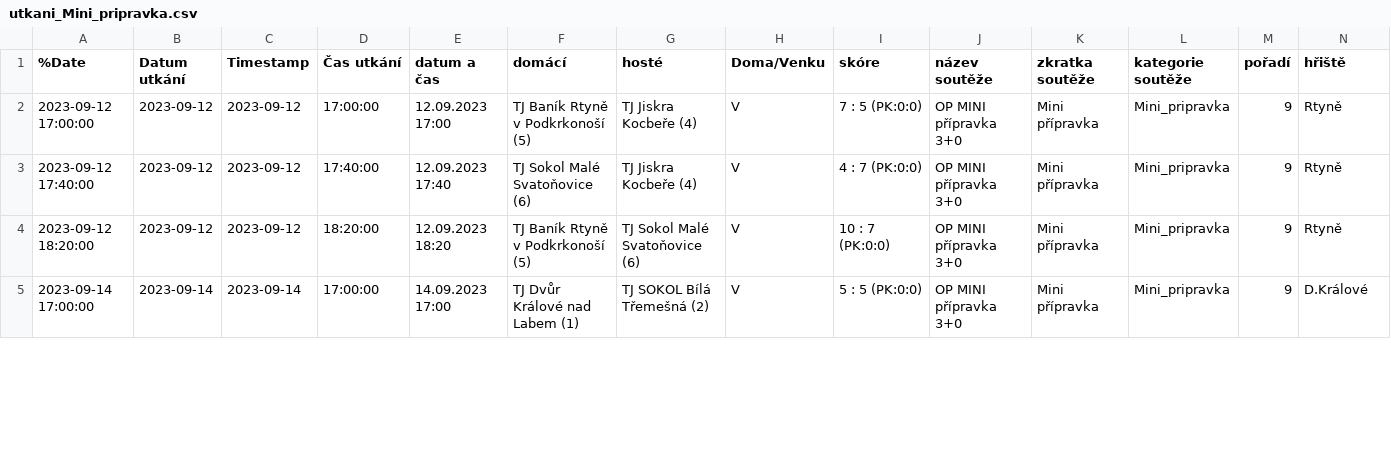
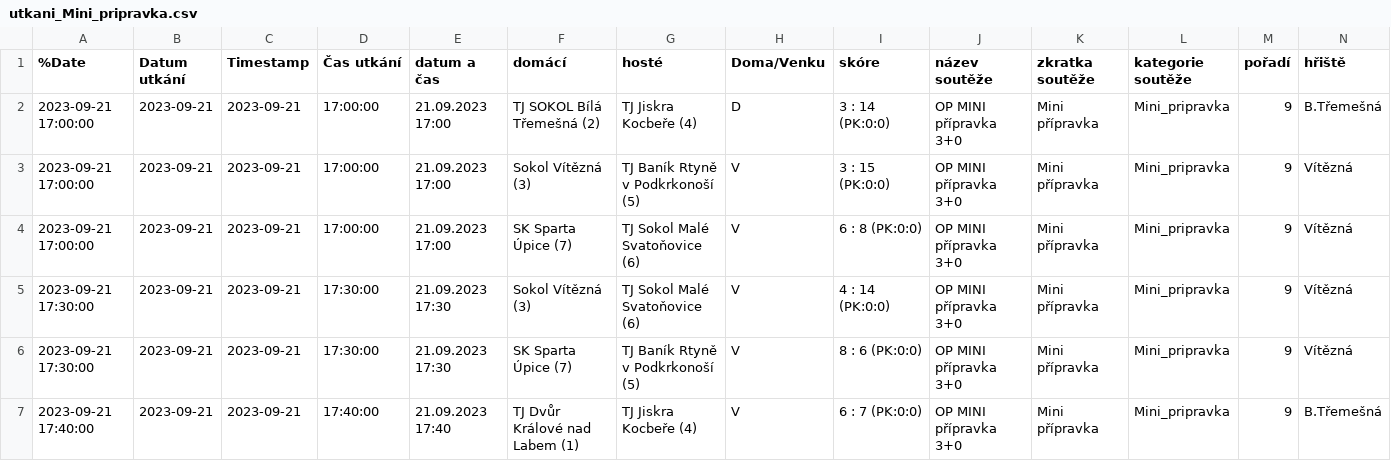
Before and after one commit to MustafaHadzi/bt_matches, a CSV file: utkani_Mini_pripravka.csv, drawn as a sheet; only a part is shown; addresses are those after the commit; rows hold the shown columns only; the diff covers the shown part only; the diff names each change by its address in the sheet, - before the commit and + after, or states it on an @@ line.

Commit message:
Committing file utkani_Mini_pripravka.csv

```diff
--- a/utkani_Mini_pripravka.csv
+++ b/utkani_Mini_pripravka.csv
+row 2: 2023-09-21 17:00:00 | 2023-09-21 | 2023-09-21 | 17:00:00 | 21.09.2023 17:00 | TJ SOKOL Bílá Třemešná (2) | TJ Jiskra Kocbeře (4) | D | 3 : 14 (PK:0:0) | OP MINI přípravka 3+0 | Mini přípravka | Mini_pripravka | 9 | B.Třemešná
-A3 (%Date): 2023-09-12 17:00:00
+A3 (%Date): 2023-09-21 17:00:00
-B3:B5 (Datum utkání): 2023-09-12
+B3:B5 (Datum utkání): 2023-09-21
-C3:C5 (Timestamp): 2023-09-12
+C3:C5 (Timestamp): 2023-09-21
-E3 (datum a čas): 12.09.2023 17:00
+E3 (datum a čas): 21.09.2023 17:00
-F3 (domácí): TJ Baník Rtyně v Podkrkonoší (5)
+F3 (domácí): Sokol Vítězná (3)
-G3 (hosté): TJ Jiskra Kocbeře (4)
+G3 (hosté): TJ Baník Rtyně v Podkrkonoší (5)
-I3 (skóre): 7 : 5 (PK:0:0)
+I3 (skóre): 3 : 15 (PK:0:0)
-N3:N5 (hřiště): Rtyně
+N3:N5 (hřiště): Vítězná
-A4 (%Date): 2023-09-12 17:40:00
+A4 (%Date): 2023-09-21 17:00:00
-D4 (Čas utkání): 17:40:00
+D4 (Čas utkání): 17:00:00
-E4 (datum a čas): 12.09.2023 17:40
+E4 (datum a čas): 21.09.2023 17:00
-F4 (domácí): TJ Sokol Malé Svatoňovice (6)
+F4 (domácí): SK Sparta Úpice (7)
-G4 (hosté): TJ Jiskra Kocbeře (4)
+G4 (hosté): TJ Sokol Malé Svatoňovice (6)
-I4 (skóre): 4 : 7 (PK:0:0)
+I4 (skóre): 6 : 8 (PK:0:0)
-A5 (%Date): 2023-09-12 18:20:00
+A5 (%Date): 2023-09-21 17:30:00
-D5 (Čas utkání): 18:20:00
+D5 (Čas utkání): 17:30:00
-E5 (datum a čas): 12.09.2023 18:20
+E5 (datum a čas): 21.09.2023 17:30
-F5 (domácí): TJ Baník Rtyně v Podkrkonoší (5)
+F5 (domácí): Sokol Vítězná (3)
-I5 (skóre): 10 : 7 (PK:0:0)
+I5 (skóre): 4 : 14 (PK:0:0)
+row 6: 2023-09-21 17:30:00 | 2023-09-21 | 2023-09-21 | 17:30:00 | 21.09.2023 17:30 | SK Sparta Úpice (7) | TJ Baník Rtyně v Podkrkonoší (5) | V | 8 : 6 (PK:0:0) | OP MINI přípravka 3+0 | Mini přípravka | Mini_pripravka | 9 | Vítězná
-A7 (%Date): 2023-09-14 17:00:00
+A7 (%Date): 2023-09-21 17:40:00
-B7 (Datum utkání): 2023-09-14
+B7 (Datum utkání): 2023-09-21
-C7 (Timestamp): 2023-09-14
+C7 (Timestamp): 2023-09-21
-D7 (Čas utkání): 17:00:00
+D7 (Čas utkání): 17:40:00
-E7 (datum a čas): 14.09.2023 17:00
+E7 (datum a čas): 21.09.2023 17:40
-G7 (hosté): TJ SOKOL Bílá Třemešná (2)
+G7 (hosté): TJ Jiskra Kocbeře (4)
-I7 (skóre): 5 : 5 (PK:0:0)
+I7 (skóre): 6 : 7 (PK:0:0)
-N7 (hřiště): D.Králové
+N7 (hřiště): B.Třemešná
```
Also changed, not shown: 1 added row and 17 edited cells elsewhere in this file.
